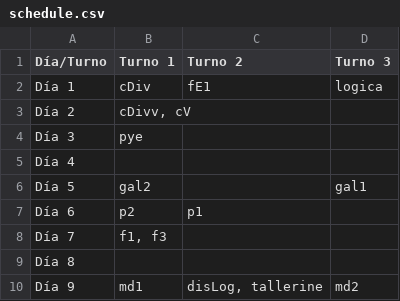
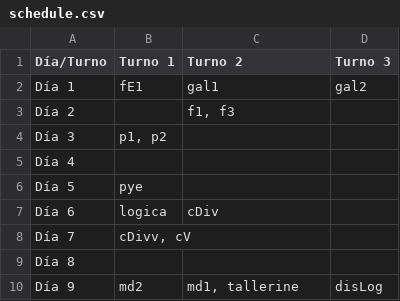
Before and after one commit to FacundoSpira/proyecto-grado, a CSV file: schedule.csv, drawn as a sheet.

```diff
--- a/schedule.csv
+++ b/schedule.csv
@@ -1,10 +1,10 @@
 Día/Turno,Turno 1,Turno 2,Turno 3
-Día 1,cDiv,fE1,logica
-Día 2,"cDivv, cV",,
-Día 3,pye,,
+Día 1,fE1,gal1,gal2
+Día 2,,"f1, f3",
+Día 3,"p1, p2",,
 Día 4,,,
-Día 5,gal2,,gal1
-Día 6,p2,p1,
-Día 7,"f1, f3",,
+Día 5,pye,,
+Día 6,logica,cDiv,
+Día 7,"cDivv, cV",,
 Día 8,,,
-Día 9,md1,"disLog, tallerine",md2
+Día 9,md2,"md1, tallerine",disLog
```
Also changed, not shown: 5 other files.
